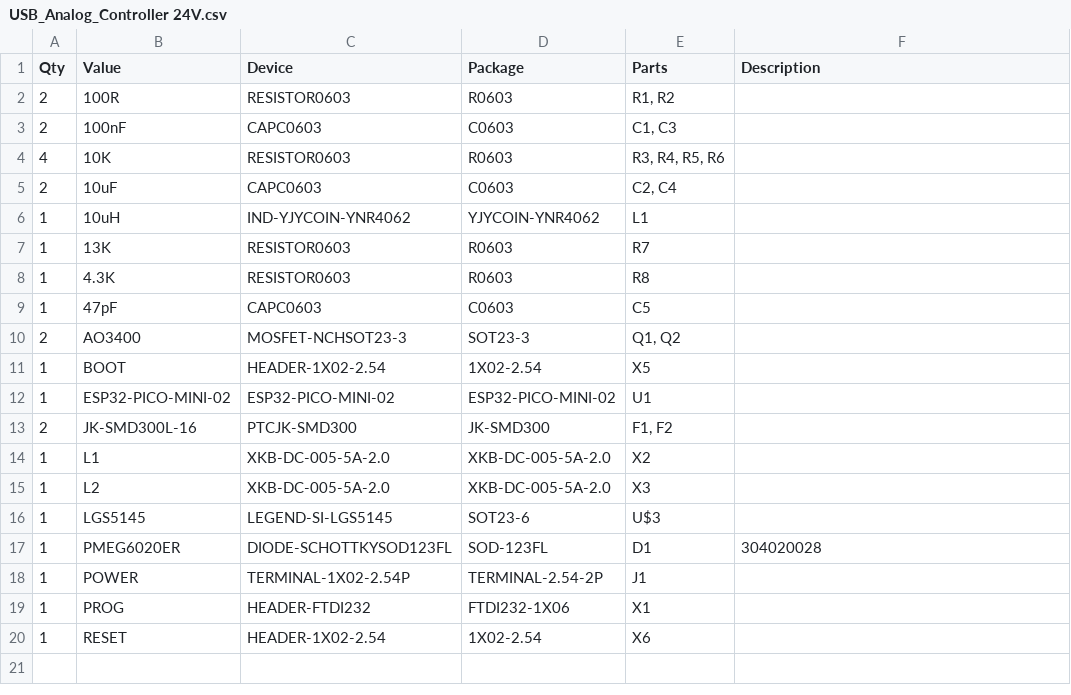
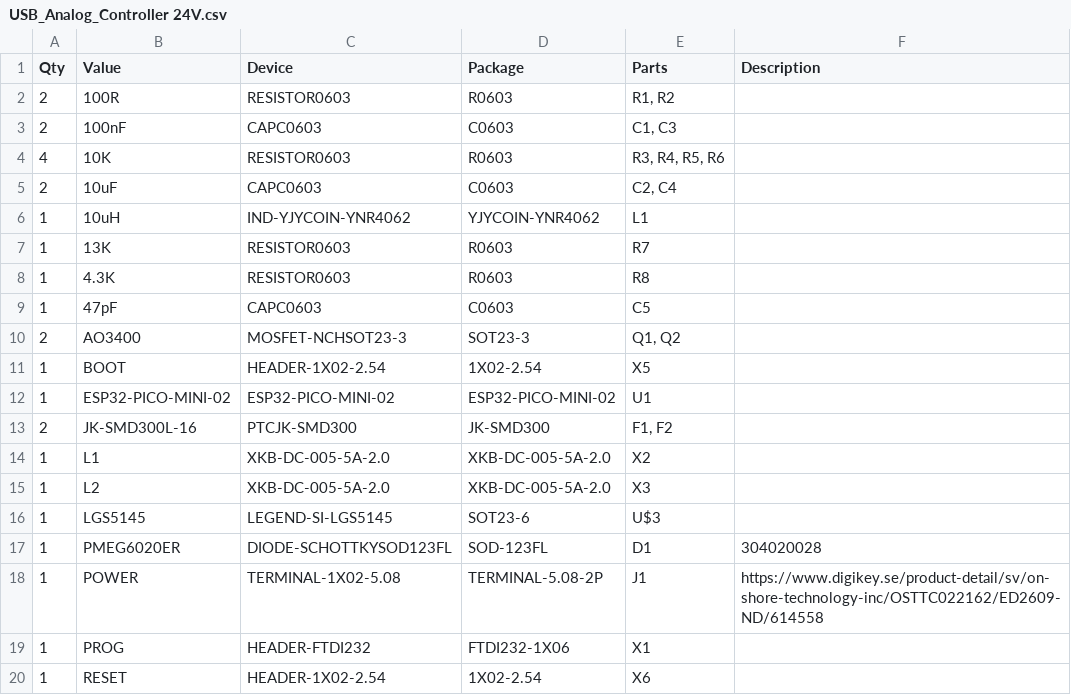
Before and after one commit to jonnybergdahl/Analog_LED_Controllers, a CSV file: pcb/USB_Analog_Controller 24V.csv, drawn as a sheet.

```diff
--- a/pcb/USB_Analog_Controller 24V.csv
+++ b/pcb/USB_Analog_Controller 24V.csv
@@ -17,3 +17,3 @@
 "1";"PMEG6020ER";"DIODE-SCHOTTKYSOD123FL";"SOD-123FL";"D1";"304020028";"";
-"1";"POWER";"TERMINAL-1X02-2.54P";"TERMINAL-2.54-2P";"J1";"";"";
+"1";"POWER";"TERMINAL-1X02-5.08";"TERMINAL-5.08-2P";"J1";"https://www.digikey.se/product-detail/sv/on-shore-technology-inc/OSTTC022162/ED2609-ND/614558";"";
 "1";"PROG";"HEADER-FTDI232";"FTDI232-1X06";"X1";"";"";
```
Also changed, not shown: 9 other files.
